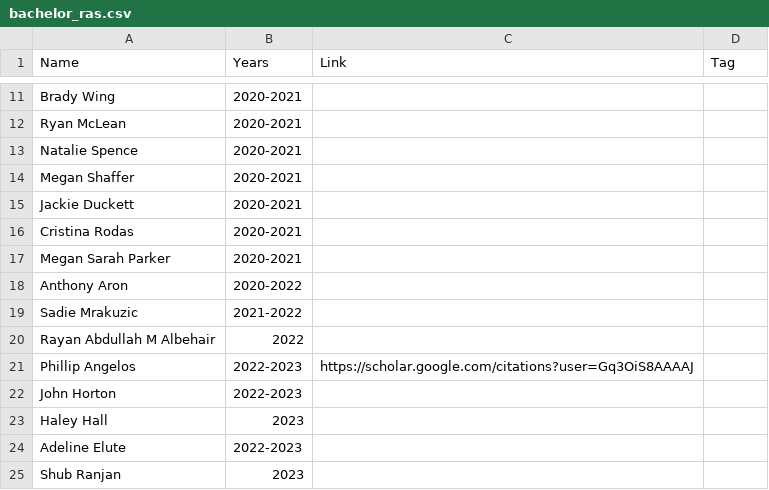
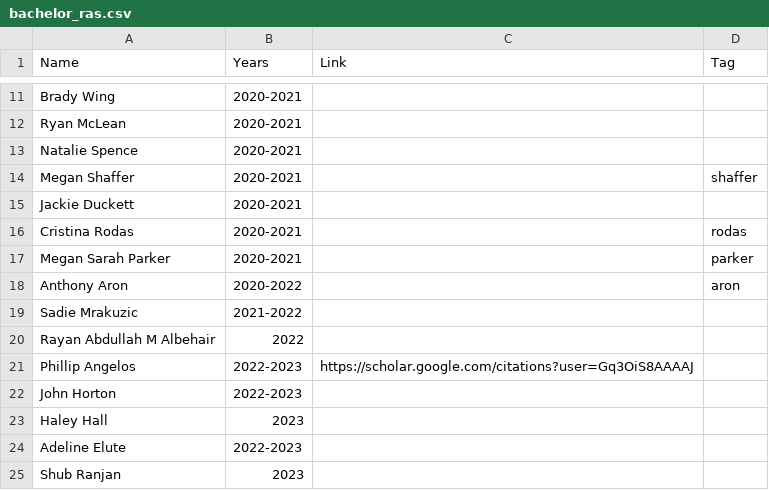
Before and after one commit to mjbsp/tbslab-quarto, a CSV file: people/bachelor_ras.csv, drawn as a sheet; only a part is shown, gaps mark what is left out.

```diff
--- a/people/bachelor_ras.csv
+++ b/people/bachelor_ras.csv
@@ -13,7 +13,7 @@ Ryan McLean,2020-2021,,
 Natalie Spence,2020-2021,,
-Megan Shaffer,2020-2021,,
+Megan Shaffer,2020-2021,,shaffer
 Jackie Duckett,2020-2021,,
-Cristina Rodas,2020-2021,,
-Megan Sarah Parker,2020-2021,,
-Anthony Aron,2020-2022,,
+Cristina Rodas,2020-2021,,rodas
+Megan Sarah Parker,2020-2021,,parker
+Anthony Aron,2020-2022,,aron
 Sadie Mrakuzic,2021-2022,,
```
Also changed, not shown: pubs.csv.
